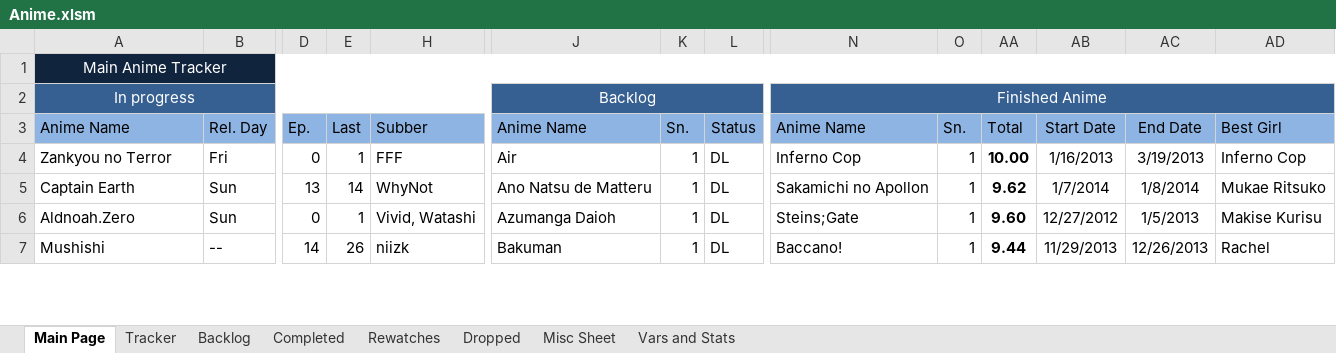
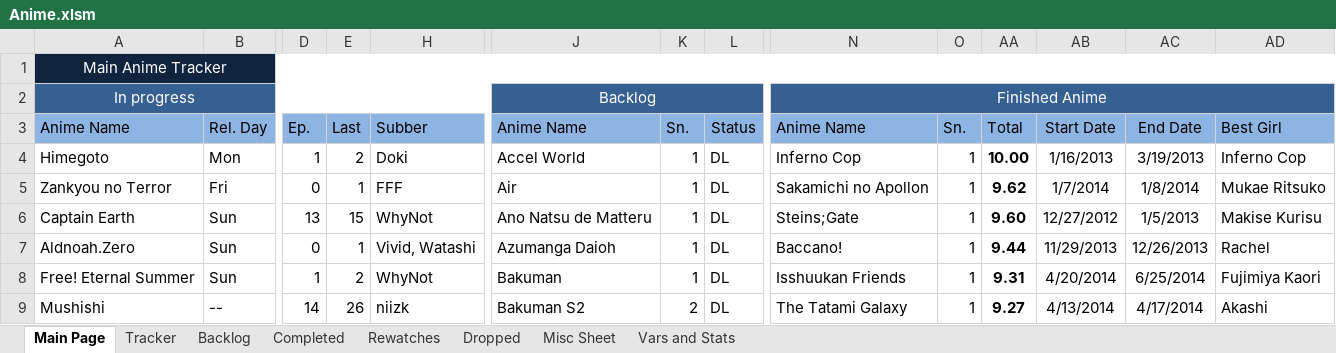
Before and after one commit to Tsukinara/AnimeTracker, an Excel workbook: Anime.xlsm, sheet Main Page, drawn as a sheet; only a part is shown, gaps mark what is left out; values as stored, in another font and other column widths than the file's, no borders; charts and pictures and conditional formats not drawn; addresses are those after the commit; rows hold the shown columns only; the diff covers the shown part only; the diff names each change by its address in the sheet, - before the commit and + after, or states it on an @@ line.

Commit message:
Daily Info Update
Downloaded 2 new shows from AB freeleech,
Incremented counters, started a few shows, updated a macro which had a
small bug.

```diff
--- a/Anime.xlsm (sheet Main Page)
+++ b/Anime.xlsm (sheet Main Page)
+row 4: Himegoto | Mon | 1 | 2 | Doki | Accel World | 1 | DL | Inferno Cop | 1 | 10.00 | 1/16/2013 | 3/19/2013 | Inferno Cop
-N5: Inferno Cop
+N5: Sakamichi no Apollon
-AA5: 10.00
+AA5: 9.62
-AB5: 1/16/2013
+AB5: 1/7/2014
-AC5: 3/19/2013
+AC5: 1/8/2014
-AD5: Inferno Cop
+AD5: Mukae Ritsuko
-E6: 14
+E6: 15
-N6: Sakamichi no Apollon
+N6: Steins;Gate
-AA6: 9.62
+AA6: 9.60
-AB6: 1/7/2014
+AB6: 12/27/2012
-AC6: 1/8/2014
+AC6: 1/5/2013
-AD6: Mukae Ritsuko
+AD6: Makise Kurisu
-N7: Steins;Gate
+N7: Baccano!
-AA7: 9.60
+AA7: 9.44
-AB7: 12/27/2012
+AB7: 11/29/2013
-AC7: 1/5/2013
+AC7: 12/26/2013
-AD7: Makise Kurisu
+AD7: Rachel
+row 8: Free! Eternal Summer | Sun | 1 | 2 | WhyNot | Bakuman | 1 | DL | Isshuukan Friends | 1 | 9.31 | 4/20/2014 | 6/25/2014 | Fujimiya Kaori
-J9: Bakuman
+J9: Bakuman S2
-K9: 1
+K9: 2
-N9: Baccano!
+N9: The Tatami Galaxy
-AA9: 9.44
+AA9: 9.27
-AB9: 11/29/2013
+AB9: 4/13/2014
-AC9: 12/26/2013
+AC9: 4/17/2014
-AD9: Rachel
+AD9: Akashi
```
Also changed, not shown: 1 added row, 3 removed rows and 98 edited cells elsewhere in this sheet, sheet Tracker, sheet Backlog, sheet Vars and Stats, sheet Misc Sheet, formulas that keep their value, hidden cells, charts or pictures.
